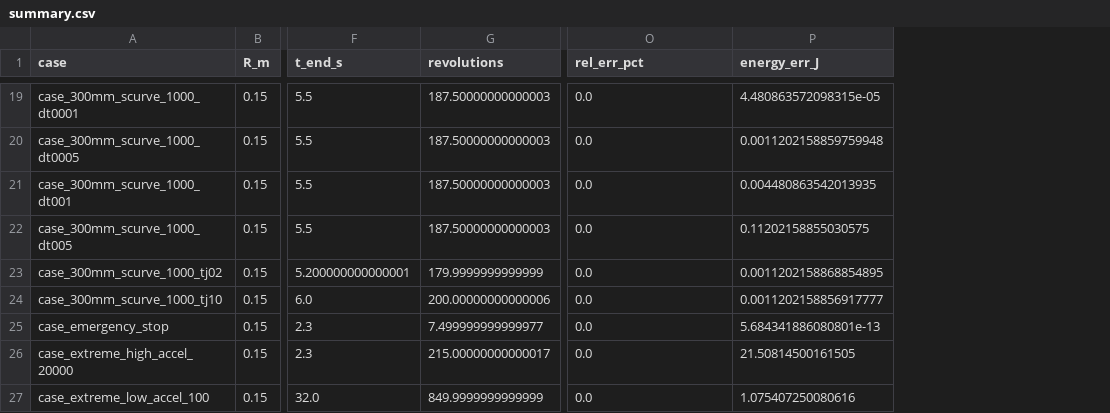
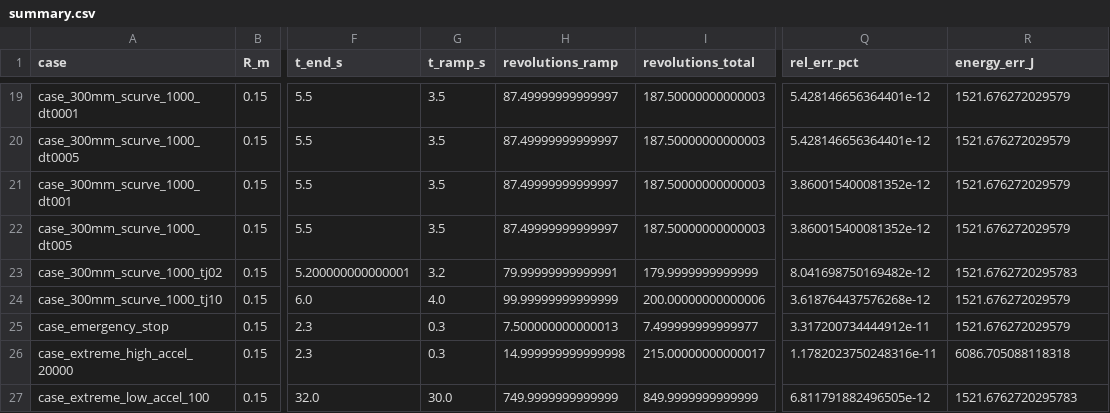
Before and after one commit to caokhang3110/spin-coater-project-5-4, a CSV file: data/outputs/summary.csv, drawn as a sheet; only a part is shown, gaps mark what is left out; addresses are those after the commit; the diff covers the shown part only; the diff names each change by its address in the sheet, - before the commit and + after, or states it on an @@ line.

Commit message:
Fix piecewise work energy integration and update summary.csv

```diff
--- a/data/outputs/summary.csv
+++ b/data/outputs/summary.csv
+column G (t_ramp_s), rows 19-27: 3.5 | 3.5 | 3.5 | 3.5 | 3.2 | 4.0 | 0.3 | 0.3 | 30.0
+column H (revolutions_ramp), rows 19-27: 87.49999999999997 | 87.49999999999997 | 87.49999999999997 | 87.49999999999997 | 79.99999999999991 | 99.99999999999999 | 7.500000000000013 | 14.999999999999998 | 749.9999999999999
-I1: revolutions
+I1: revolutions_total
-Q19:Q20 (rel_err_pct): 0.0
+Q19:Q20 (rel_err_pct): 5.428146656364401e-12
-R19 (energy_err_J): 4.480863572098315e-05
+R19 (energy_err_J): 1521.676272029579
-R20 (energy_err_J): 0.0011202158859759948
+R20 (energy_err_J): 1521.676272029579
-Q21:Q22 (rel_err_pct): 0.0
+Q21:Q22 (rel_err_pct): 3.860015400081352e-12
-R21 (energy_err_J): 0.004480863542013935
+R21 (energy_err_J): 1521.676272029579
-R22 (energy_err_J): 0.11202158855030575
+R22 (energy_err_J): 1521.676272029579
-Q23 (rel_err_pct): 0.0
+Q23 (rel_err_pct): 8.041698750169482e-12
-R23 (energy_err_J): 0.0011202158868854895
+R23 (energy_err_J): 1521.6762720295783
-Q24 (rel_err_pct): 0.0
+Q24 (rel_err_pct): 3.618764437576268e-12
-R24 (energy_err_J): 0.0011202158856917777
+R24 (energy_err_J): 1521.676272029579
-Q25 (rel_err_pct): 0.0
+Q25 (rel_err_pct): 3.317200734444912e-11
-R25 (energy_err_J): 5.684341886080801e-13
+R25 (energy_err_J): 1521.676272029579
-Q26 (rel_err_pct): 0.0
+Q26 (rel_err_pct): 1.1782023750248316e-11
-R26 (energy_err_J): 21.50814500161505
+R26 (energy_err_J): 6086.705088118318
-Q27 (rel_err_pct): 0.0
+Q27 (rel_err_pct): 6.811791882496505e-12
-R27 (energy_err_J): 1.075407250080616
+R27 (energy_err_J): 1521.6762720295783
```
Also changed, not shown: 34 edited cells elsewhere in this file, data/outputs/case_300mm_exp_Tm03_results.csv, data/outputs/case_300mm_linear_1000_dt0001_results.csv, 7 other files.
